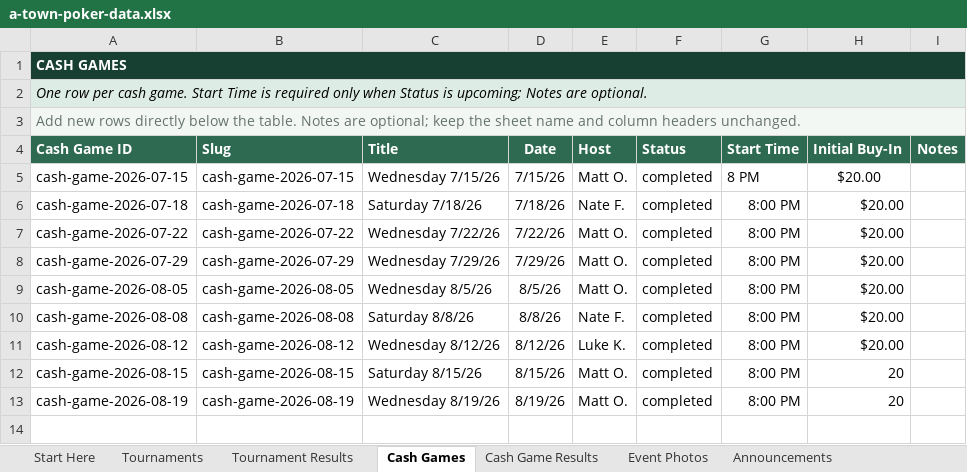
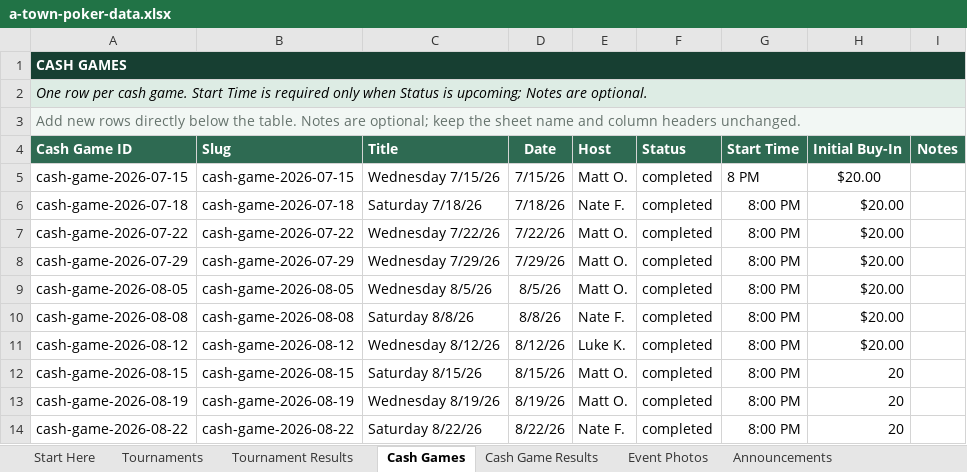
Before and after one commit to matthewoliver01/a-town-poker-site, an Excel workbook: data/source/a-town-poker-data.xlsx, sheet Cash Games, drawn as a sheet; values as stored, in another font and other column widths than the file's, no borders; conditional formats and table styles not drawn; the diff names each change by its address in the sheet, - before the commit and + after, or states it on an @@ line.

```diff
--- a/data/source/a-town-poker-data.xlsx (sheet Cash Games)
+++ b/data/source/a-town-poker-data.xlsx (sheet Cash Games)
+row 14: cash-game-2026-08-22 | cash-game-2026-08-22 | Saturday 8/22/26 | 8/22/26 | Nate F. | completed | 8:00 PM | 20
```
Also changed, not shown: sheet Cash Game Results, sheet Start Here, 4 other files.
